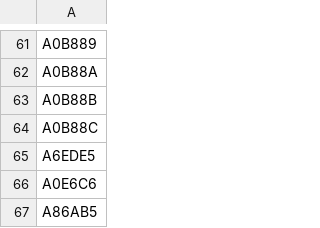
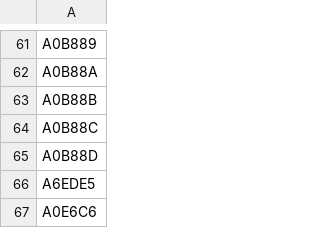
Before and after one commit to mstavro/fleetR, a CSV file: data/compatible_registrations.csv, drawn as a sheet; only a part is shown, gaps mark what is left out; the shorter side is filled out with more unchanged rows; the diff names each change by its address in the sheet, - before the commit and + after, or states it on an @@ line.

```diff
--- a/data/compatible_registrations.csv
+++ b/data/compatible_registrations.csv
+row 65: A0B88D
```
Also changed, not shown: data/united_full_fleet_info.csv.
